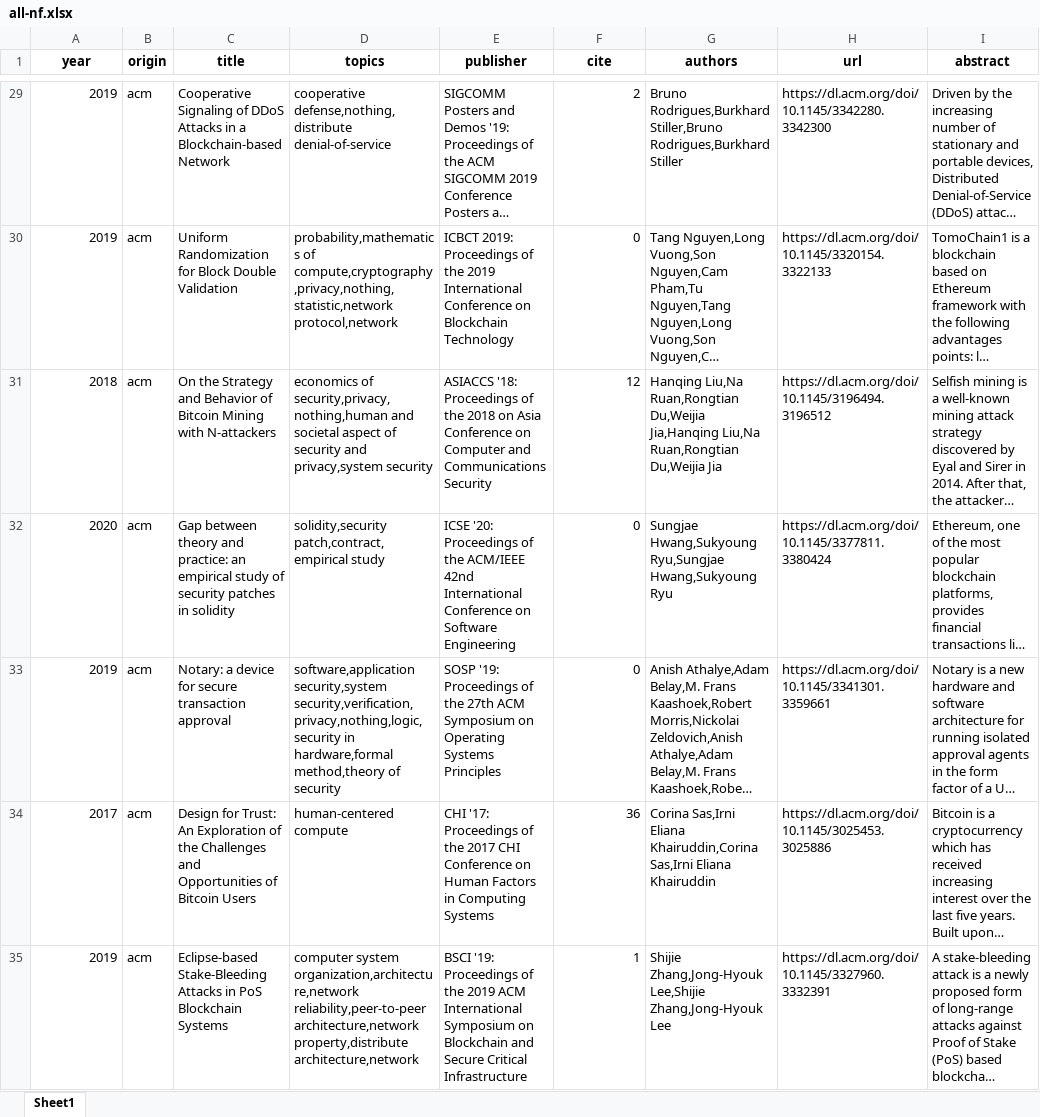
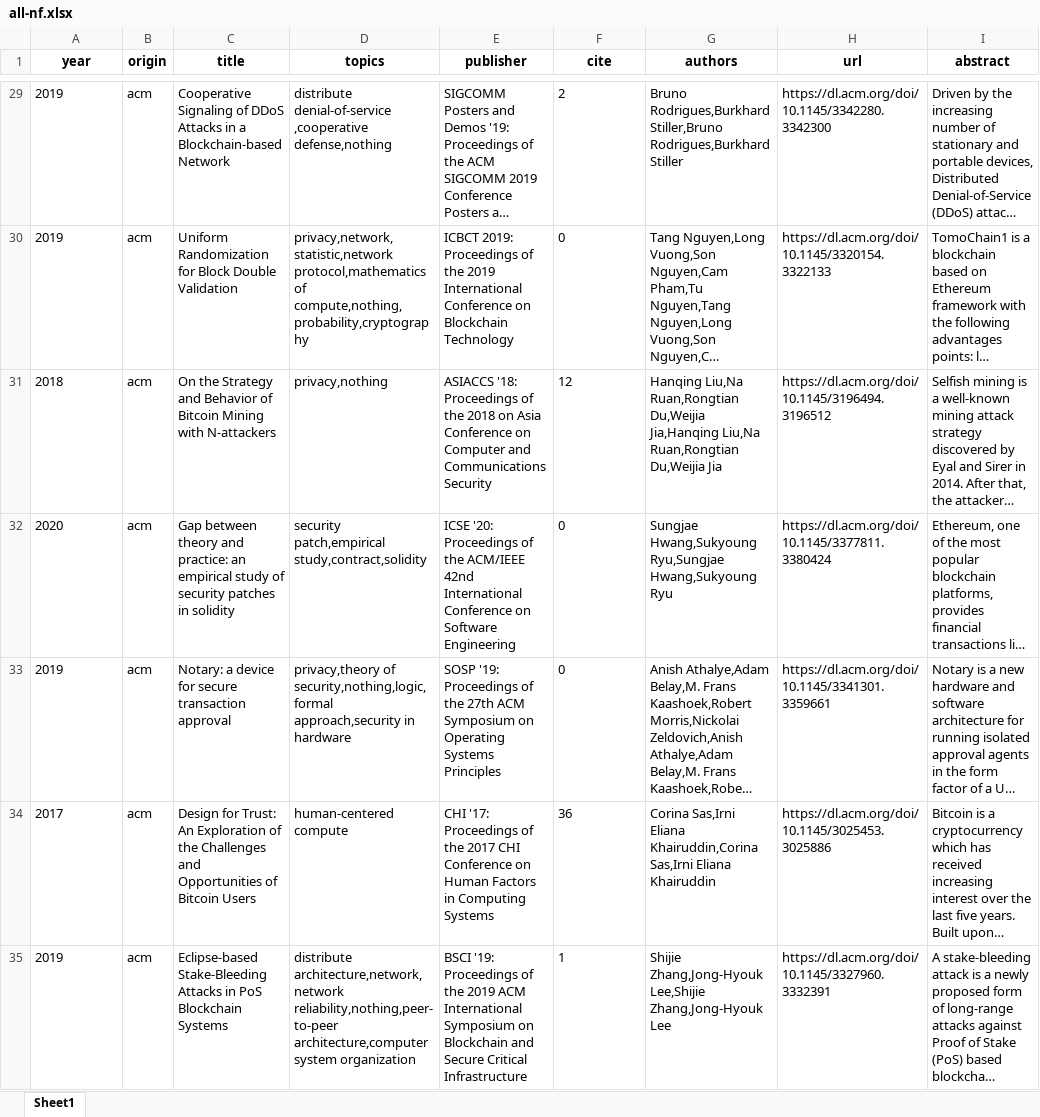
Before and after one commit to freekatz/blockchain-survey, an Excel workbook: src/output/3-filter/manual/all-nf.xlsx, sheet Sheet1, drawn as a sheet; only a part is shown, gaps mark what is left out; long unchanged cells end in …; values as stored, in another font and other column widths than the file's, no borders; the diff covers the shown part only; the diff names each change by its address in the sheet, - before the commit and + after, or states it on an @@ line.

```diff
--- a/src/output/3-filter/manual/all-nf.xlsx (sheet Sheet1)
+++ b/src/output/3-filter/manual/all-nf.xlsx (sheet Sheet1)
-A29:A35 alignment: right
+A29:A35 alignment: left
-D29 (topics): cooperative defense,nothing,distribute denial-of-service
+D29 (topics): distribute denial-of-service ,cooperative defense,nothing
-F29:F35 alignment: right
+F29:F35 alignment: left
-D30 (topics): probability,mathematics of compute,cryptography,privacy,nothing,statistic,network protocol,network
+D30 (topics): privacy,network,statistic,network protocol,mathematics of compute,nothing,probability,cryptography
-D31 (topics): economics of security,privacy,nothing,human and societal aspect of security and privacy,system security
+D31 (topics): privacy,nothing
-D32 (topics): solidity,security patch,contract,empirical study
+D32 (topics): security patch,empirical study,contract,solidity
-D33 (topics): software,application security,system security,verification,privacy,nothing,logic,security in hardware,formal method,theory of security
+D33 (topics): privacy,theory of security,nothing,logic,formal approach,security in hardware
-D35 (topics): computer system organization,architecture,network reliability,peer-to-peer architecture,network property,distribute architecture,network
+D35 (topics): distribute architecture,network,network reliability,nothing,peer-to-peer architecture,computer system organization
```
Also changed, not shown: 258 edited cells and cell formats elsewhere in this sheet, src/output/2-preprocess/all-preprocessed.xlsx, src/output/3-filter/manual/all-f.xlsx, 24 other files.
